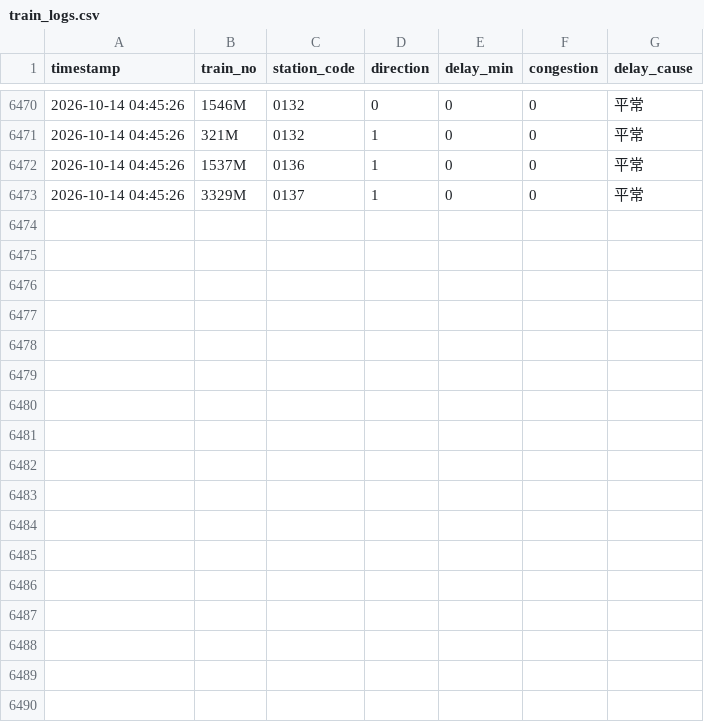
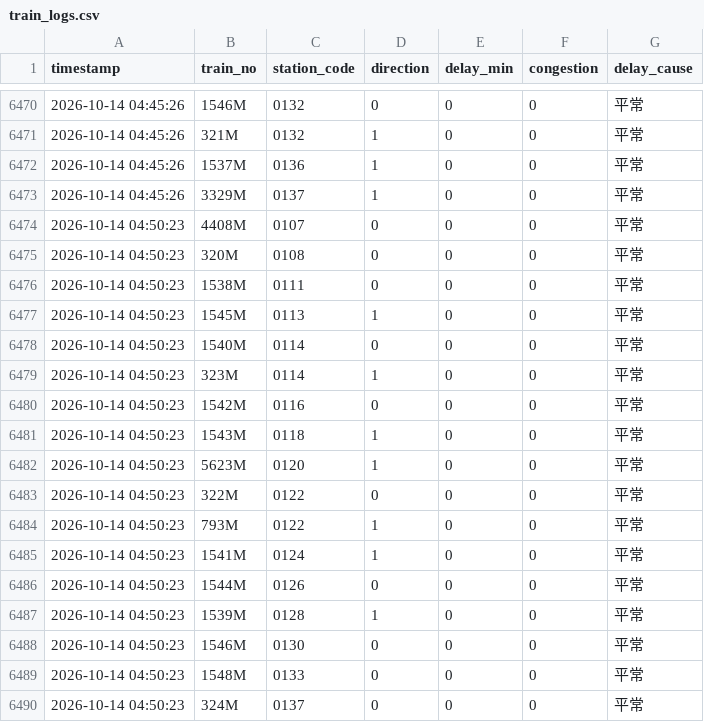
Before and after one commit to solemnban/JR_station_WeatherAPI, a CSV file: data/train_logs.csv, drawn as a sheet; only a part is shown, gaps mark what is left out.

```diff
--- a/data/train_logs.csv
+++ b/data/train_logs.csv
@@ -6473 +6473,18 @@ timestamp,train_no,station_code,direction,delay_min,congestion,delay_cause
 2026-10-14 04:45:26,3329M,0137,1,0,0,平常
+2026-10-14 04:50:23,4408M,0107,0,0,0,平常
+2026-10-14 04:50:23,320M,0108,0,0,0,平常
+2026-10-14 04:50:23,1538M,0111,0,0,0,平常
+2026-10-14 04:50:23,1545M,0113,1,0,0,平常
+2026-10-14 04:50:23,1540M,0114,0,0,0,平常
+2026-10-14 04:50:23,323M,0114,1,0,0,平常
+2026-10-14 04:50:23,1542M,0116,0,0,0,平常
+2026-10-14 04:50:23,1543M,0118,1,0,0,平常
+2026-10-14 04:50:23,5623M,0120,1,0,0,平常
+2026-10-14 04:50:23,322M,0122,0,0,0,平常
+2026-10-14 04:50:23,793M,0122,1,0,0,平常
+2026-10-14 04:50:23,1541M,0124,1,0,0,平常
+2026-10-14 04:50:23,1544M,0126,0,0,0,平常
+2026-10-14 04:50:23,1539M,0128,1,0,0,平常
+2026-10-14 04:50:23,1546M,0130,0,0,0,平常
+2026-10-14 04:50:23,1548M,0133,0,0,0,平常
+2026-10-14 04:50:23,324M,0137,0,0,0,平常
```
